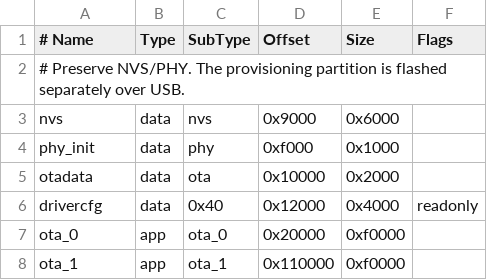
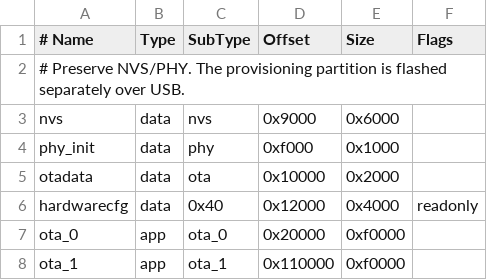
Before and after one commit to ipg0/lumadrive-firmware, a CSV file: partitions.csv, drawn as a sheet.

```diff
--- a/partitions.csv
+++ b/partitions.csv
@@ -5,3 +5,3 @@ phy_init, data, phy,     0xf000,   0x1000,
 otadata,  data, ota,     0x10000,  0x2000,
-drivercfg,data, 0x40,    0x12000,  0x4000,    readonly
+hardwarecfg,data, 0x40,  0x12000,  0x4000,    readonly
 ota_0,    app,  ota_0,   0x20000,  0xf0000,
```
Also changed, not shown: 40 other files.
